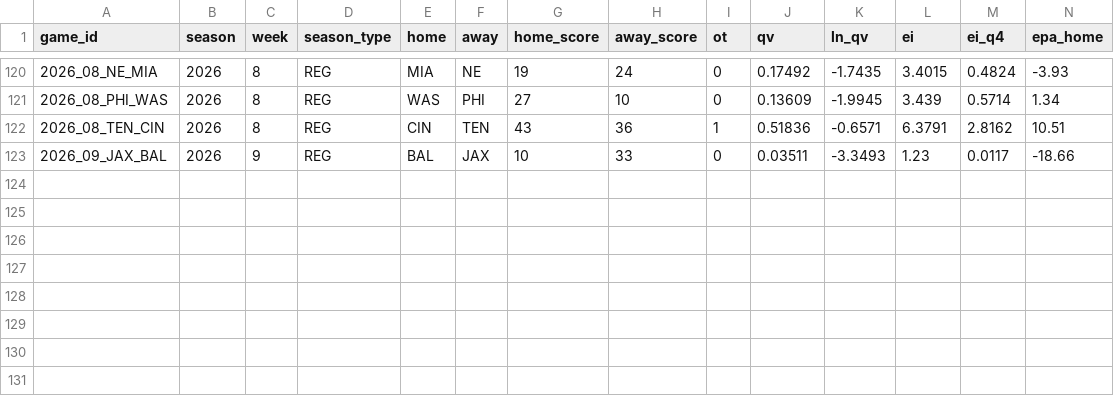
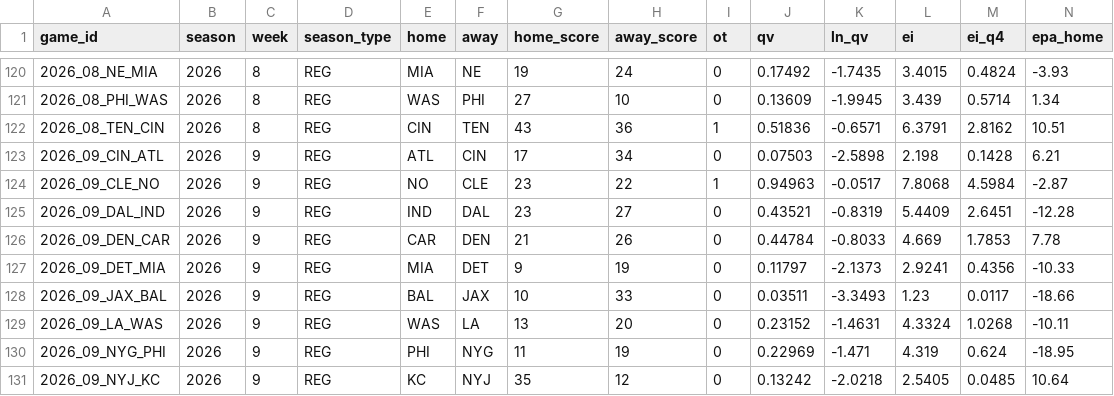
Before and after one commit to HighonFigures/nfl-contratti, a CSV file: watchability_nfl.csv, drawn as a sheet; only a part is shown, gaps mark what is left out; rows hold the shown columns only; the diff names each change by its address in the sheet, - before the commit and + after, or states it on an @@ line.

```diff
--- a/watchability_nfl.csv
+++ b/watchability_nfl.csv
+row 123: 2026_09_CIN_ATL | 2026 | 9 | REG | ATL | CIN | 17 | 34 | 0 | 0.07503 | -2.5898 | 2.198 | 0.1428 | 6.21
+row 124: 2026_09_CLE_NO | 2026 | 9 | REG | NO | CLE | 23 | 22 | 1 | 0.94963 | -0.0517 | 7.8068 | 4.5984 | -2.87
+row 125: 2026_09_DAL_IND | 2026 | 9 | REG | IND | DAL | 23 | 27 | 0 | 0.43521 | -0.8319 | 5.4409 | 2.6451 | -12.28
+row 126: 2026_09_DEN_CAR | 2026 | 9 | REG | CAR | DEN | 21 | 26 | 0 | 0.44784 | -0.8033 | 4.669 | 1.7853 | 7.78
+row 127: 2026_09_DET_MIA | 2026 | 9 | REG | MIA | DET | 9 | 19 | 0 | 0.11797 | -2.1373 | 2.9241 | 0.4356 | -10.33
+row 129: 2026_09_LA_WAS | 2026 | 9 | REG | WAS | LA | 13 | 20 | 0 | 0.23152 | -1.4631 | 4.3324 | 1.0268 | -10.11
+row 130: 2026_09_NYG_PHI | 2026 | 9 | REG | PHI | NYG | 11 | 19 | 0 | 0.22969 | -1.471 | 4.319 | 0.624 | -18.95
+row 131: 2026_09_NYJ_KC | 2026 | 9 | REG | KC | NYJ | 35 | 12 | 0 | 0.13242 | -2.0218 | 2.5405 | 0.0485 | 10.64
```
